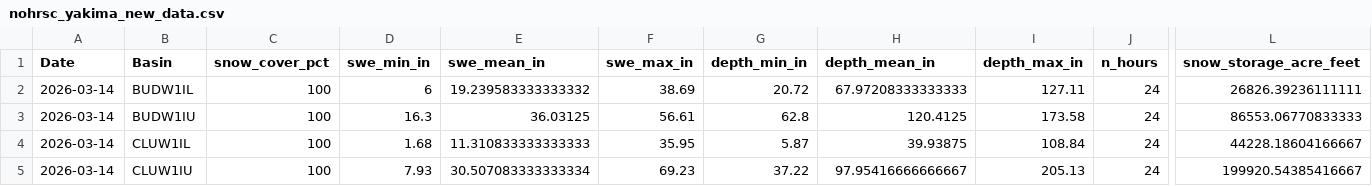
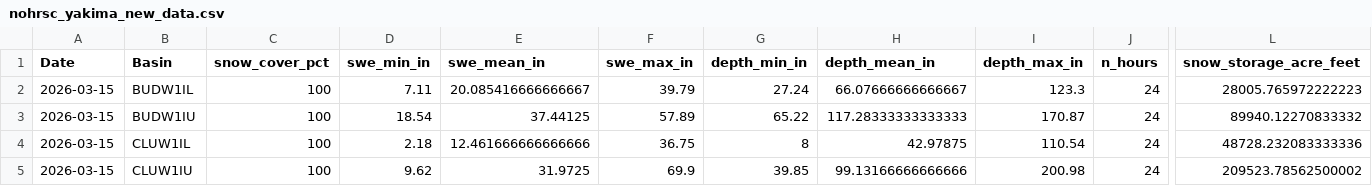
Before and after one commit to jeffmarti/yak-stor, a CSV file: data/nohrsc_yakima_new_data.csv, drawn as a sheet; only a part is shown, gaps mark what is left out; the diff covers the shown part only; the diff names each change by its address in the sheet, - before the commit and + after, or states it on an @@ line.

```diff
--- a/data/nohrsc_yakima_new_data.csv
+++ b/data/nohrsc_yakima_new_data.csv
-A2:A5 (Date): 2026-03-14
+A2:A5 (Date): 2026-03-15
-D2 (swe_min_in): 6
+D2 (swe_min_in): 7.11
-E2 (swe_mean_in): 19.239583333333332
+E2 (swe_mean_in): 20.085416666666667
-F2 (swe_max_in): 38.69
+F2 (swe_max_in): 39.79
-G2 (depth_min_in): 20.72
+G2 (depth_min_in): 27.24
-H2 (depth_mean_in): 67.97208333333333
+H2 (depth_mean_in): 66.07666666666667
-I2 (depth_max_in): 127.11
+I2 (depth_max_in): 123.3
-L2 (snow_storage_acre_feet): 26826.39236111111
+L2 (snow_storage_acre_feet): 28005.765972222223
-D3 (swe_min_in): 16.3
+D3 (swe_min_in): 18.54
-E3 (swe_mean_in): 36.03125
+E3 (swe_mean_in): 37.44125
-F3 (swe_max_in): 56.61
+F3 (swe_max_in): 57.89
-G3 (depth_min_in): 62.8
+G3 (depth_min_in): 65.22
-H3 (depth_mean_in): 120.4125
+H3 (depth_mean_in): 117.28333333333333
-I3 (depth_max_in): 173.58
+I3 (depth_max_in): 170.87
-L3 (snow_storage_acre_feet): 86553.06770833333
+L3 (snow_storage_acre_feet): 89940.12270833332
-D4 (swe_min_in): 1.68
+D4 (swe_min_in): 2.18
-E4 (swe_mean_in): 11.310833333333333
+E4 (swe_mean_in): 12.461666666666666
-F4 (swe_max_in): 35.95
+F4 (swe_max_in): 36.75
-G4 (depth_min_in): 5.87
+G4 (depth_min_in): 8
-H4 (depth_mean_in): 39.93875
+H4 (depth_mean_in): 42.97875
-I4 (depth_max_in): 108.84
+I4 (depth_max_in): 110.54
-L4 (snow_storage_acre_feet): 44228.18604166667
+L4 (snow_storage_acre_feet): 48728.232083333336
-D5 (swe_min_in): 7.93
+D5 (swe_min_in): 9.62
-E5 (swe_mean_in): 30.507083333333334
+E5 (swe_mean_in): 31.9725
-F5 (swe_max_in): 69.23
+F5 (swe_max_in): 69.9
-G5 (depth_min_in): 37.22
+G5 (depth_min_in): 39.85
-H5 (depth_mean_in): 97.95416666666667
+H5 (depth_mean_in): 99.13166666666666
-I5 (depth_max_in): 205.13
+I5 (depth_max_in): 200.98
-L5 (snow_storage_acre_feet): 199920.54385416667
+L5 (snow_storage_acre_feet): 209523.78562500002
```
Also changed, not shown: 56 edited cells elsewhere in this file, 3 other files.
